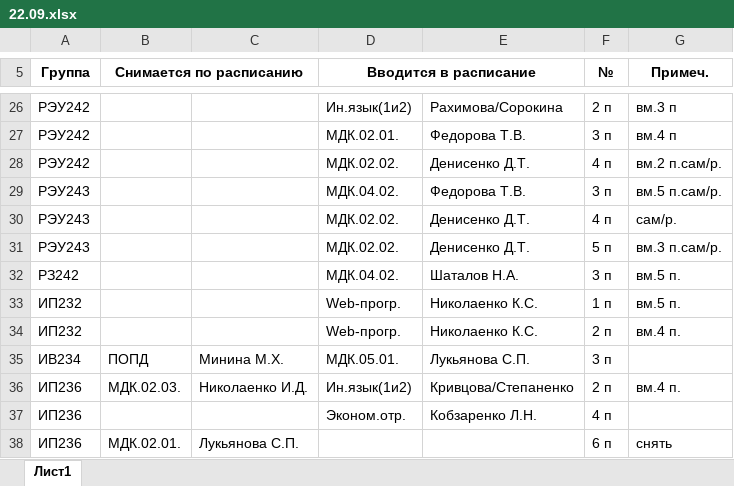
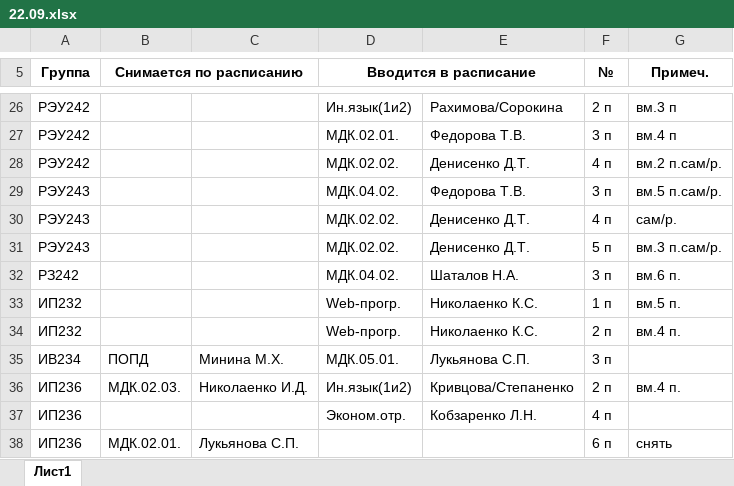
Before and after one commit to artemovsergey/CollegeLMS, an Excel workbook: import/Корректировки/4 неделя/22.09.xlsx, sheet Лист1, drawn as a sheet; only a part is shown, gaps mark what is left out; values as stored, in another font and other column widths than the file's, no borders; the diff names each change by its address in the sheet, - before the commit and + after, or states it on an @@ line.

Commit message:
data(корректировки): доведены файлы диспетчера за четыре недели
01.09 и 21.09 — в незаполненную колонку «№» подставлен номер пары. В 01.09
это 174 строки: замены получили пару, где их снимаемое занятие действительно
стоит, остальные — свободную пару своей группы, разную в пределах группы.
В 21.09 одна строка: пара 3, где у ИП 236 стоит «Физкультура Волкова».

15.09 — исправлена фамилия: «Кобзеренко Л.Н.» → «Кобзаренко Л.Н.».

22.09 — в примечании переноса стоял «вм.5 п.», а «МДК.04.02» у РЗ 242
находится в паре 6, в пятой «МДК.04.01». Поставлено «вм.6 п.» — предмет
в файле не менялся.

«11.09 — копия.xlsx» удалён: это копия 11.09 с одной строкой и неверной
ссылкой на перенос.

Правки внесены прямо в XML книги, стили и оформление сохранены.

Осталось три ошибки в 01.09: строки замены ссылаются на «ОБПиЗР» Абатурова,
которого у этих групп на первой неделе нет — у «ПО 263» он стоит только на
13-й неделе, у «ИС 263-РЗ 263» на 4-й и 17-й, у «РЭУ 263» нет вовсе. Номера
пар проставлены, снимать нечего.

Шестнадцать файлов из восемнадцати импортируются без единой ошибки.

```diff
--- a/import/Корректировки/4 неделя/22.09.xlsx (sheet Лист1)
+++ b/import/Корректировки/4 неделя/22.09.xlsx (sheet Лист1)
-G32 (Примеч.): вм.5 п.
+G32 (Примеч.): вм.6 п.
```
Also changed, not shown: import/Корректировки/1 неделя/01.09.xlsx, import/Корректировки/3 неделя/15.09.xlsx, 3 other files.
